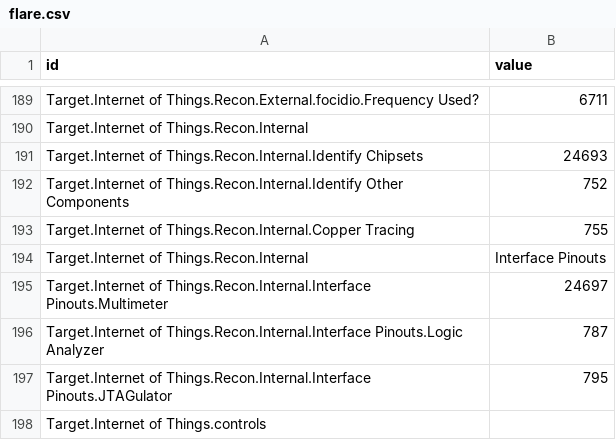
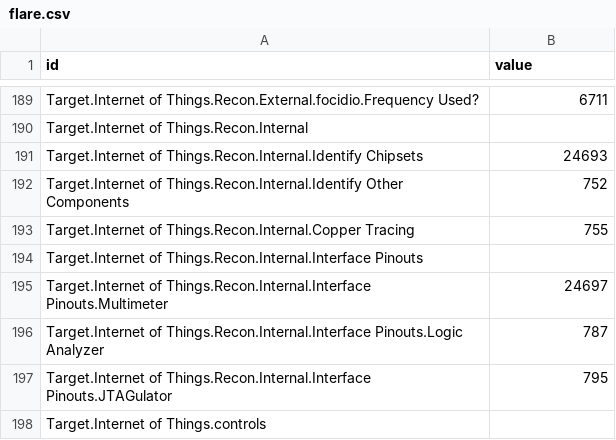
Before and after one commit to dynamicparallax/dynamicparallax.github.io, a CSV file: pages/flare.csv, drawn as a sheet; only a part is shown, gaps mark what is left out; removed rows and columns are numbered as before the commit, all else as after; the diff names each change by its address in the sheet, - before the commit and + after, or states it on an @@ line.

Commit message:
Update flare.csv

```diff
--- a/pages/flare.csv
+++ b/pages/flare.csv
-row 194: Target.Internet of Things.Recon.Internal | Interface Pinouts
+row 194: Target.Internet of Things.Recon.Internal.Interface Pinouts
```
